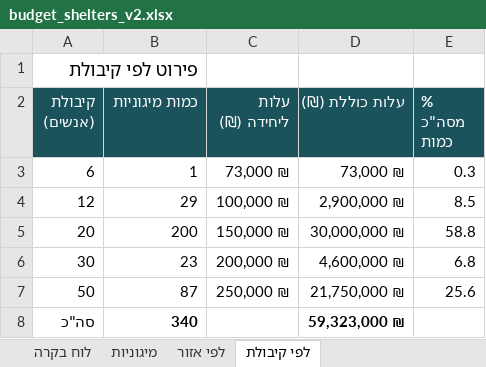
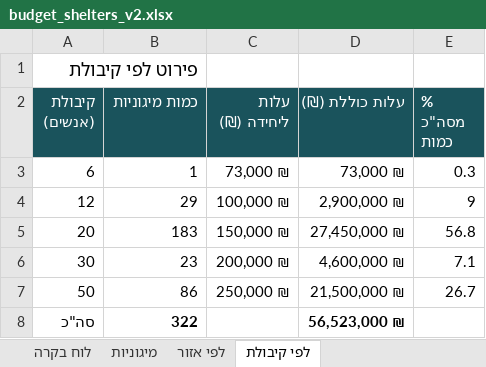
Before and after one commit to eranto/shelter_placement, an Excel workbook: budget_shelters_v2.xlsx, sheet לפי קיבולת, drawn as a sheet; values as stored, in another font and other column widths than the file's, no borders; the diff names each change by its address in the sheet, - before the commit and + after, or states it on an @@ line.

```diff
--- a/budget_shelters_v2.xlsx (sheet לפי קיבולת)
+++ b/budget_shelters_v2.xlsx (sheet לפי קיבולת)
-E4 (% מסה"כ כמות): 8.5
+E4 (% מסה"כ כמות): 9
-B5 (כמות מיגוניות): 200
+B5 (כמות מיגוניות): 183
-D5 (עלות כוללת (₪)): 30,000,000 ₪
+D5 (עלות כוללת (₪)): 27,450,000 ₪
-E5 (% מסה"כ כמות): 58.8
+E5 (% מסה"כ כמות): 56.8
-E6 (% מסה"כ כמות): 6.8
+E6 (% מסה"כ כמות): 7.1
-B7 (כמות מיגוניות): 87
+B7 (כמות מיגוניות): 86
-D7 (עלות כוללת (₪)): 21,750,000 ₪
+D7 (עלות כוללת (₪)): 21,500,000 ₪
-E7 (% מסה"כ כמות): 25.6
+E7 (% מסה"כ כמות): 26.7
-B8 (כמות מיגוניות): 340
+B8 (כמות מיגוניות): 322
-D8 (עלות כוללת (₪)): 59,323,000 ₪
+D8 (עלות כוללת (₪)): 56,523,000 ₪
```
Also changed, not shown: sheet מיגוניות, sheet לפי אזור, sheet לוח בקרה, 5 other files.
